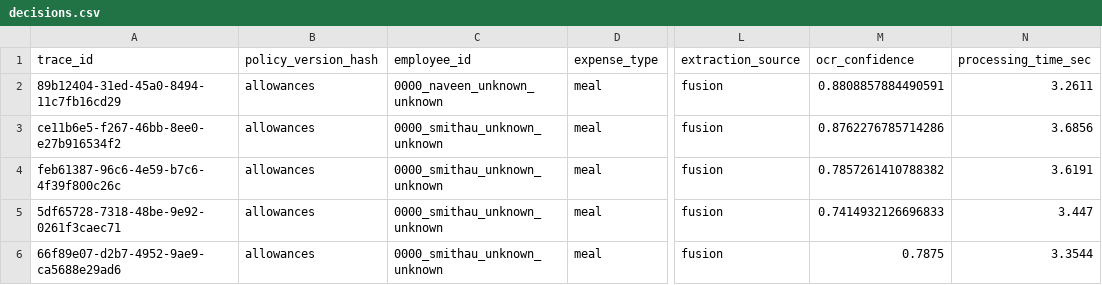
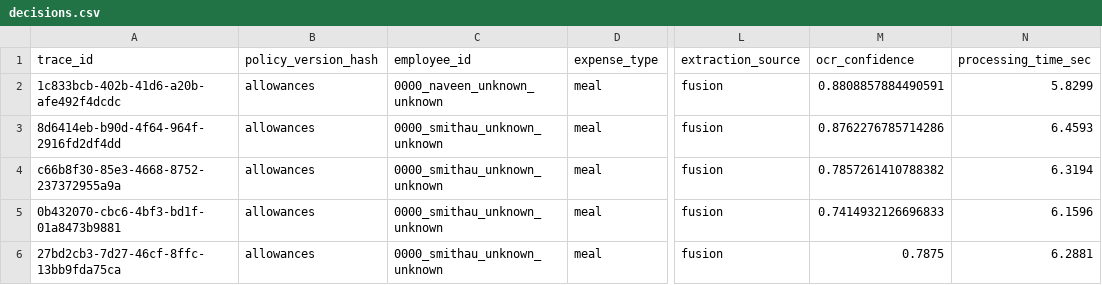
Before and after one commit to kartikgoel88/bill_processing_pipeline, a CSV file: test_output/decisions.csv, drawn as a sheet; only a part is shown, gaps mark what is left out; the diff names each change by its address in the sheet, - before the commit and + after, or states it on an @@ line.

```diff
--- a/test_output/decisions.csv
+++ b/test_output/decisions.csv
-A2 (trace_id): 89b12404-31ed-45a0-8494-11c7fb16cd29
+A2 (trace_id): 1c833bcb-402b-41d6-a20b-afe492f4dcdc
-N2 (processing_time_sec): 3.2611
+N2 (processing_time_sec): 5.8299
-A3 (trace_id): ce11b6e5-f267-46bb-8ee0-e27b916534f2
+A3 (trace_id): 8d6414eb-b90d-4f64-964f-2916fd2df4dd
-N3 (processing_time_sec): 3.6856
+N3 (processing_time_sec): 6.4593
-A4 (trace_id): feb61387-96c6-4e59-b7c6-4f39f800c26c
+A4 (trace_id): c66b8f30-85e3-4668-8752-237372955a9a
-N4 (processing_time_sec): 3.6191
+N4 (processing_time_sec): 6.3194
-A5 (trace_id): 5df65728-7318-48be-9e92-0261f3caec71
+A5 (trace_id): 0b432070-cbc6-4bf3-bd1f-01a8473b9881
-N5 (processing_time_sec): 3.447
+N5 (processing_time_sec): 6.1596
-A6 (trace_id): 66f89e07-d2b7-4952-9ae9-ca5688e29ad6
+A6 (trace_id): 27bd2cb3-7d27-46cf-8ffc-13bb9fda75ca
-N6 (processing_time_sec): 3.3544
+N6 (processing_time_sec): 6.2881
```
Also changed, not shown: 8 other files.
